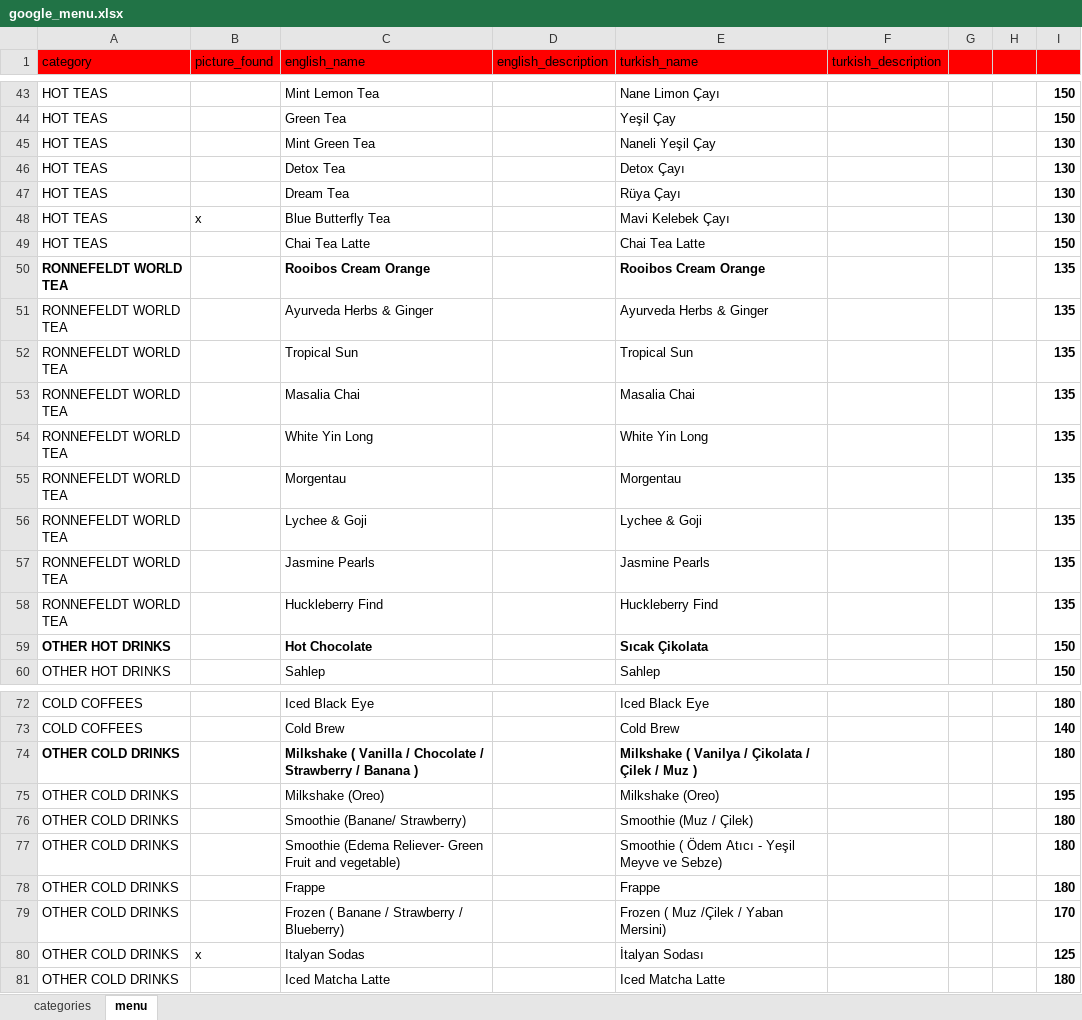
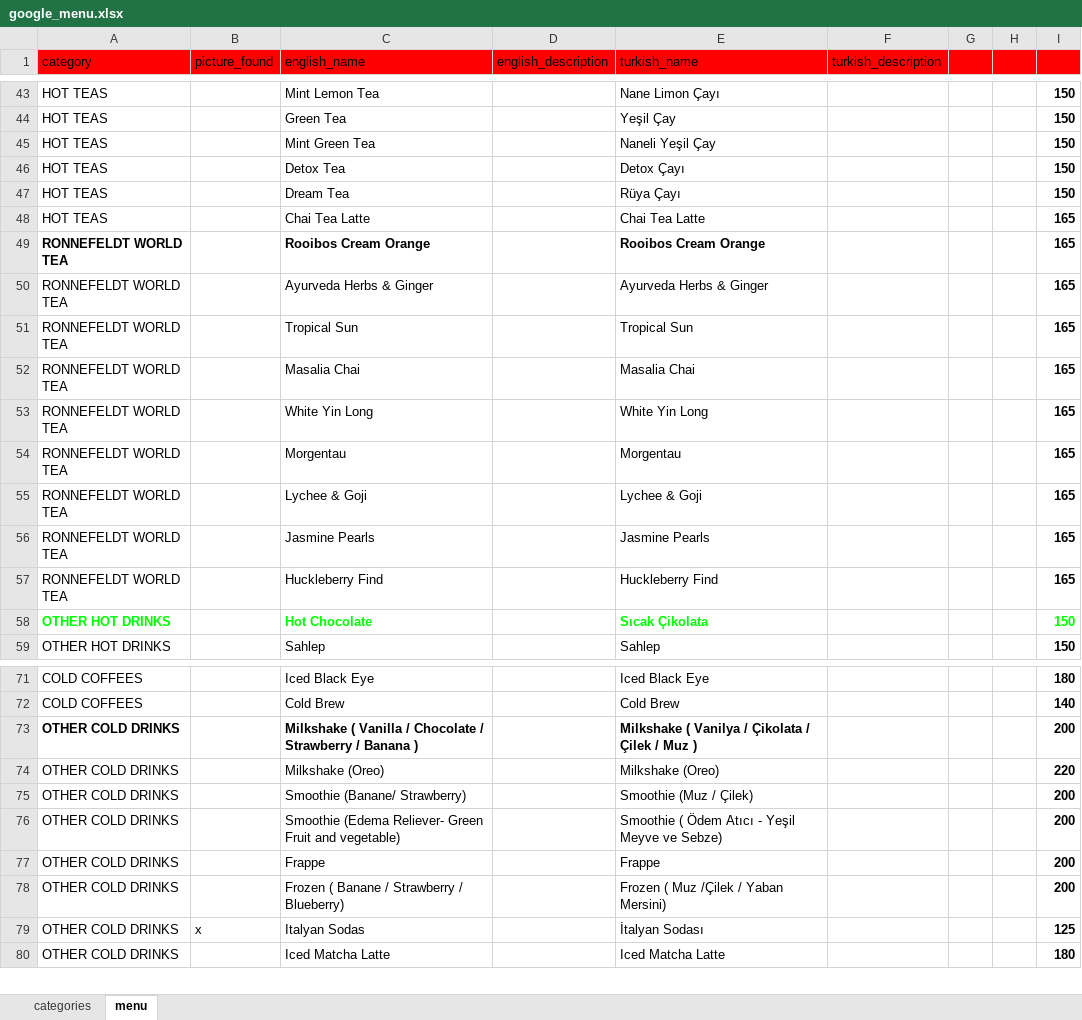
Before and after one commit to NekirTech/benefi, an Excel workbook: helper_skripts/menu_converter/google_menu.xlsx, sheet menu, drawn as a sheet; only a part is shown, gaps mark what is left out; values as stored, in another font and other column widths than the file's, no borders; charts and pictures not drawn; removed rows and columns are numbered as before the commit, all else as after; the diff covers the shown part only; the diff names each change by its address in the sheet, - before the commit and + after, or states it on an @@ line.

```diff
--- a/helper_skripts/menu_converter/google_menu.xlsx (sheet menu)
+++ b/helper_skripts/menu_converter/google_menu.xlsx (sheet menu)
-I45:I47: 130
+I45:I47: 150
-row 48: HOT TEAS | x | Blue Butterfly Tea |  | Mavi Kelebek Çayı |  |  |  | 130
-I48: 150
+I48: 165
-I49:I57: 135
+I49:I57: 165
-A58 text colour: black
+A58 text colour: #00FF00
-C58 text colour: black
+C58 text colour: #00FF00
-E58 text colour: black
+E58 text colour: #00FF00
-I58 text colour: black
+I58 text colour: #00FF00
-I73: 180
+I73: 200
-I74: 195
+I74: 220
-I75:I77: 180
+I75:I77: 200
-I78: 170
+I78: 200
```
Also changed, not shown: 6 edited cells elsewhere in this sheet, 4 other files.
